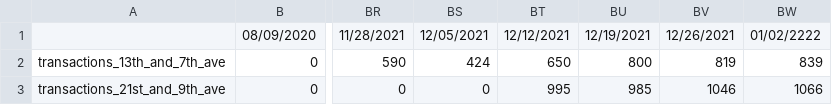
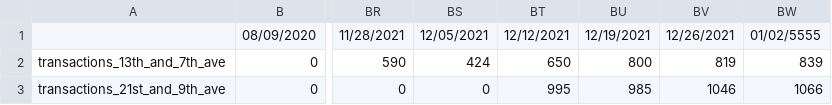
Before and after one commit to Rohan151992/marketplacedemo3, a CSV file: data.csv, drawn as a sheet; only a part is shown, gaps mark what is left out; the diff names each change by its address in the sheet, - before the commit and + after, or states it on an @@ line.

Commit message:
5555 changed rrrrrrrr

```diff
--- a/data.csv
+++ b/data.csv
-BW1: 01/02/2222
+BW1: 01/02/5555
```
